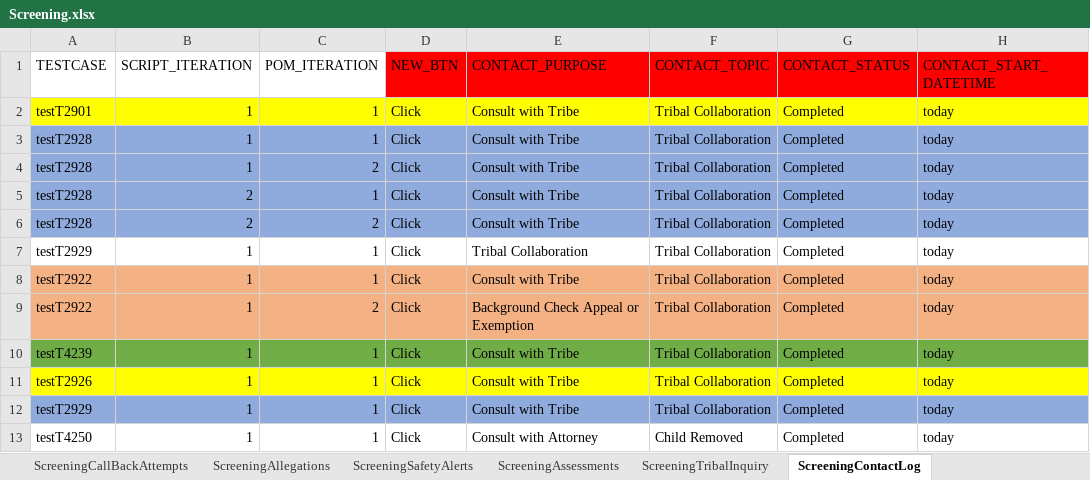
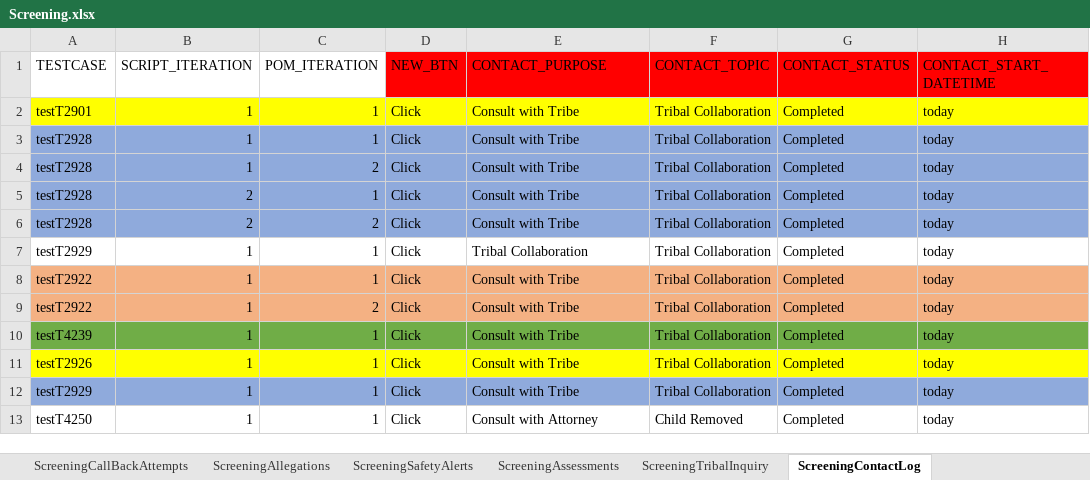
Before and after one commit to sup-pon/Code-repo, an Excel workbook: Screening.xlsx, sheet ScreeningContactLog, drawn as a sheet; only a part is shown; values as stored, in another font and other column widths than the file's, no borders; the diff names each change by its address in the sheet, - before the commit and + after, or states it on an @@ line.

```diff
--- a/Screening.xlsx (sheet ScreeningContactLog)
+++ b/Screening.xlsx (sheet ScreeningContactLog)
-E9 (CONTACT_PURPOSE): Background Check Appeal or Exemption
+E9 (CONTACT_PURPOSE): Consult with Tribe
```
Also changed, not shown: sheet Documents, sheet ScreeningValidatePerson, sheet ScreeningAddresses, sheet ScreeningTribalInquiry.
